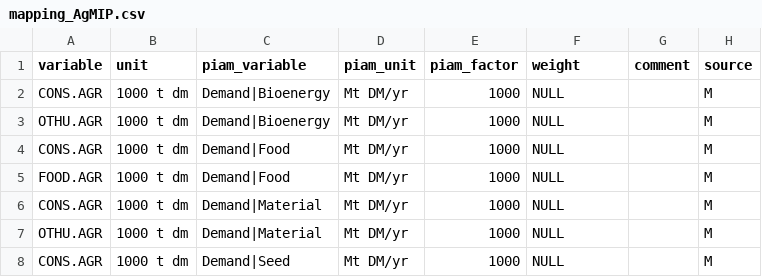
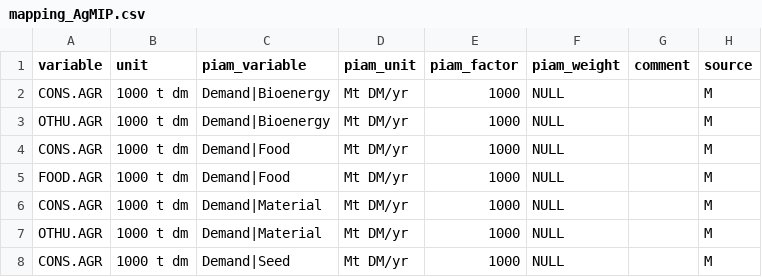
Before and after one commit to pik-piam/piamInterfaces, a CSV file: inst/mappings/mapping_AgMIP.csv, drawn as a sheet; only a part is shown.

Commit message:
rename optional mapping column weight to piam_weight

```diff
--- a/inst/mappings/mapping_AgMIP.csv
+++ b/inst/mappings/mapping_AgMIP.csv
@@ -1,2 +1,2 @@
-variable;unit;piam_variable;piam_unit;piam_factor;weight;comment;source
+variable;unit;piam_variable;piam_unit;piam_factor;piam_weight;comment;source
 CONS.AGR;1000 t dm;Demand|Bioenergy;Mt DM/yr;1000;NULL;;M
```
Also changed, not shown: 7 other files.
